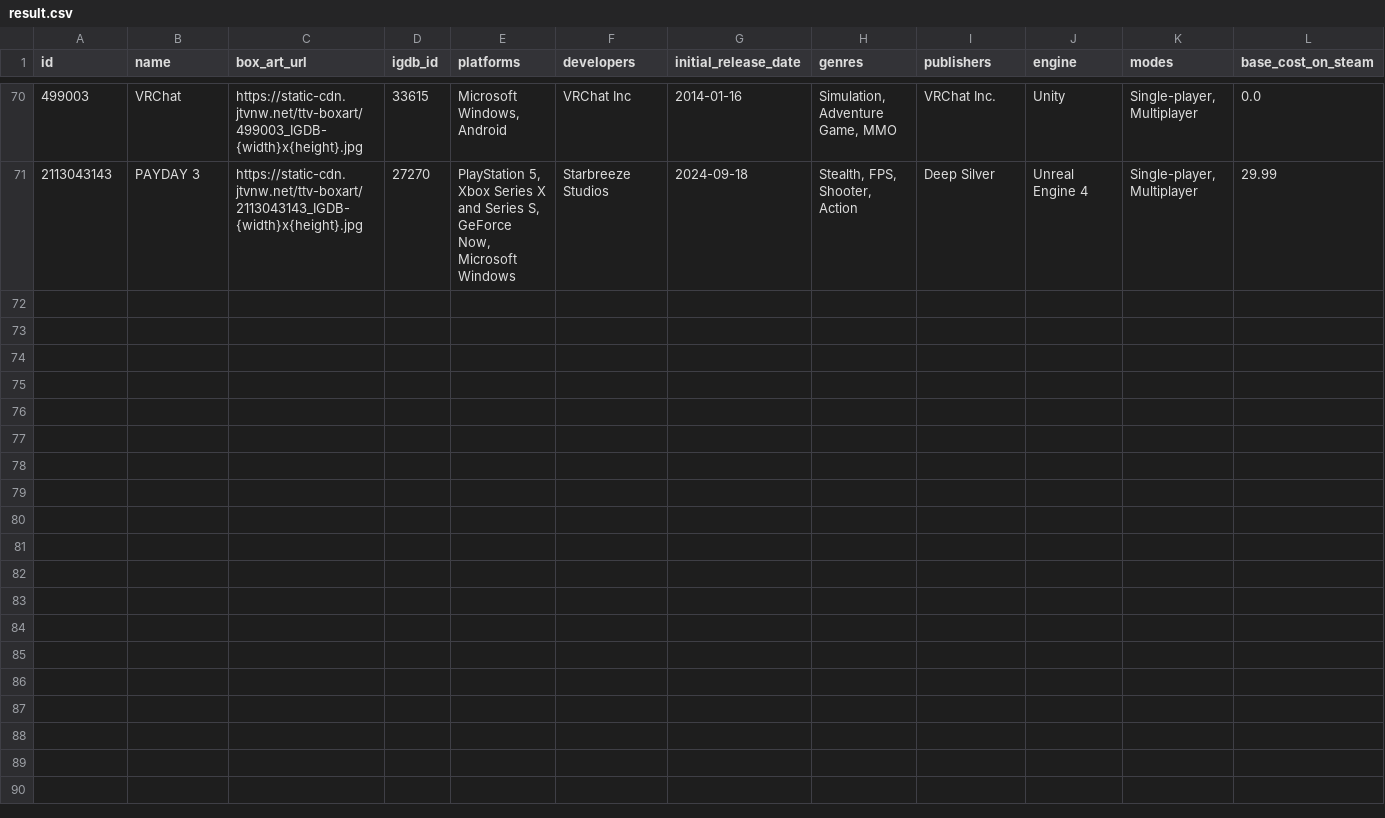
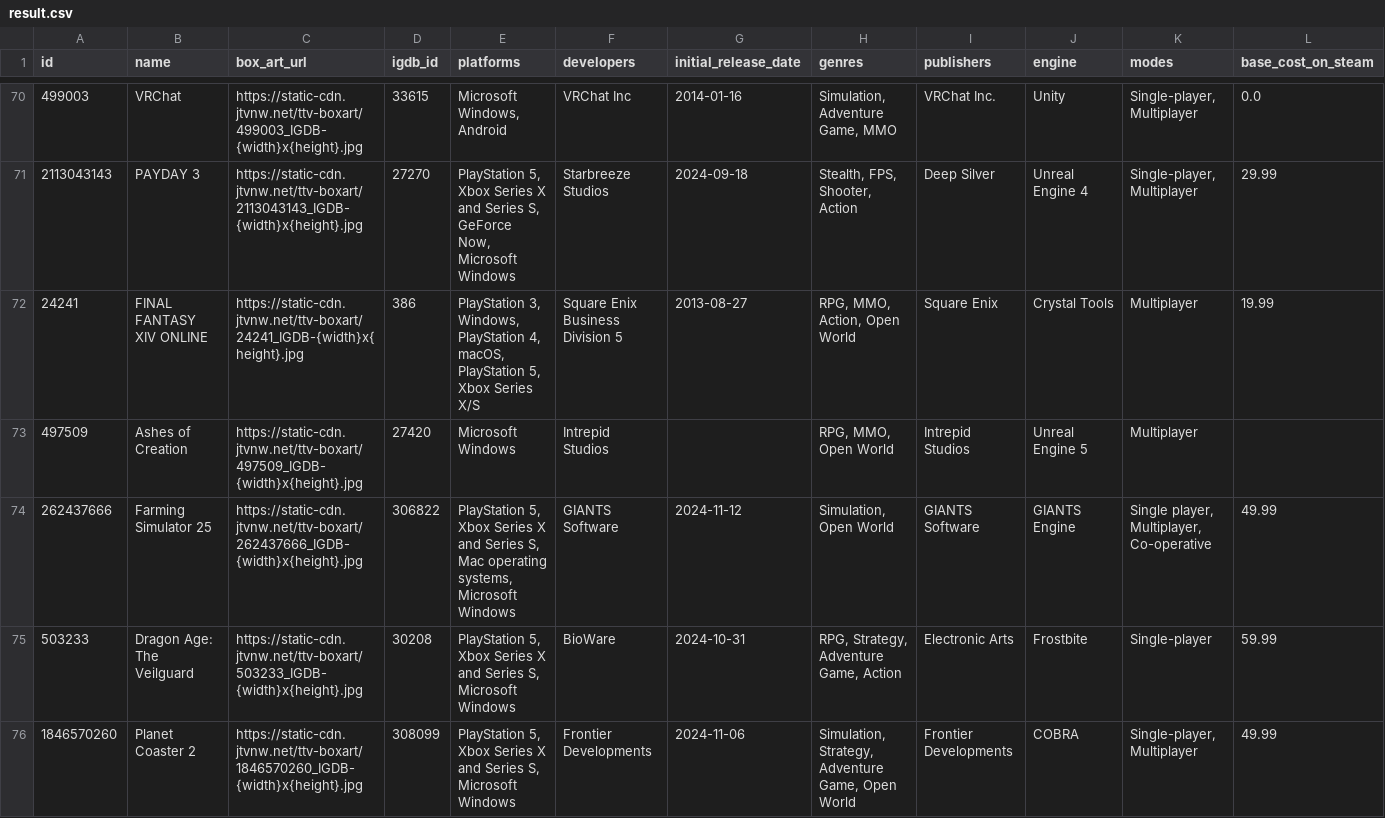
Before and after one commit to evanp28/is310-final-project, a CSV file: result.csv, drawn as a sheet; only a part is shown, gaps mark what is left out; the diff covers the shown part only; the diff names each change by its address in the sheet, - before the commit and + after, or states it on an @@ line.

Commit message:
Update result.csv

```diff
--- a/result.csv
+++ b/result.csv
+row 72: 24241 | FINAL FANTASY XIV ONLINE | https://static-cdn.jtvnw.net/ttv-boxart/24241_IGDB-{width}x{height}.jpg | 386 | PlayStation 3, Windows, PlayStation 4, macOS, PlayStation 5, Xbox Series X/S | Square Enix Business Division 5 | 2013-08-27 | RPG, MMO, Action, Open World | Square Enix | Crystal Tools | Multiplayer | 19.99
+row 73: 497509 | Ashes of Creation | https://static-cdn.jtvnw.net/ttv-boxart/497509_IGDB-{width}x{height}.jpg | 27420 | Microsoft Windows | Intrepid Studios |  | RPG, MMO, Open World | Intrepid Studios | Unreal Engine 5 | Multiplayer
+row 74: 262437666 | Farming Simulator 25 | https://static-cdn.jtvnw.net/ttv-boxart/262437666_IGDB-{width}x{height}.jpg | 306822 | PlayStation 5, Xbox Series X and Series S, Mac operating systems, Microsoft Windows | GIANTS Software | 2024-11-12 | Simulation, Open World | GIANTS Software | GIANTS Engine | Single player, Multiplayer, Co-operative | 49.99
+row 75: 503233 | Dragon Age: The Veilguard | https://static-cdn.jtvnw.net/ttv-boxart/503233_IGDB-{width}x{height}.jpg | 30208 | PlayStation 5, Xbox Series X and Series S, Microsoft Windows | BioWare | 2024-10-31 | RPG, Strategy, Adventure Game, Action | Electronic Arts | Frostbite | Single-player | 59.99
+row 76: 1846570260 | Planet Coaster 2 | https://static-cdn.jtvnw.net/ttv-boxart/1846570260_IGDB-{width}x{height}.jpg | 308099 | PlayStation 5, Xbox Series X and Series S, Microsoft Windows | Frontier Developments | 2024-11-06 | Simulation, Strategy, Adventure Game, Open World | Frontier Developments | COBRA | Single-player, Multiplayer | 49.99
```
Also changed, not shown: 5 added rows elsewhere in this file.
